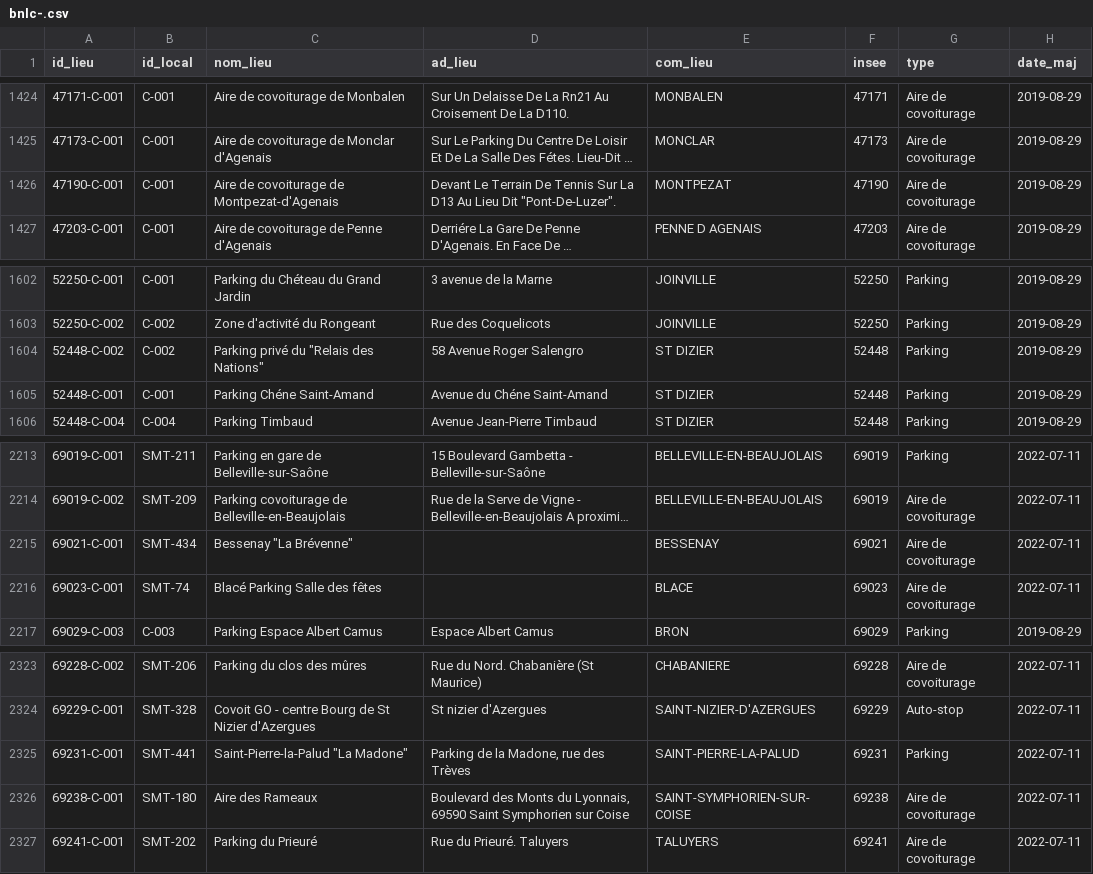
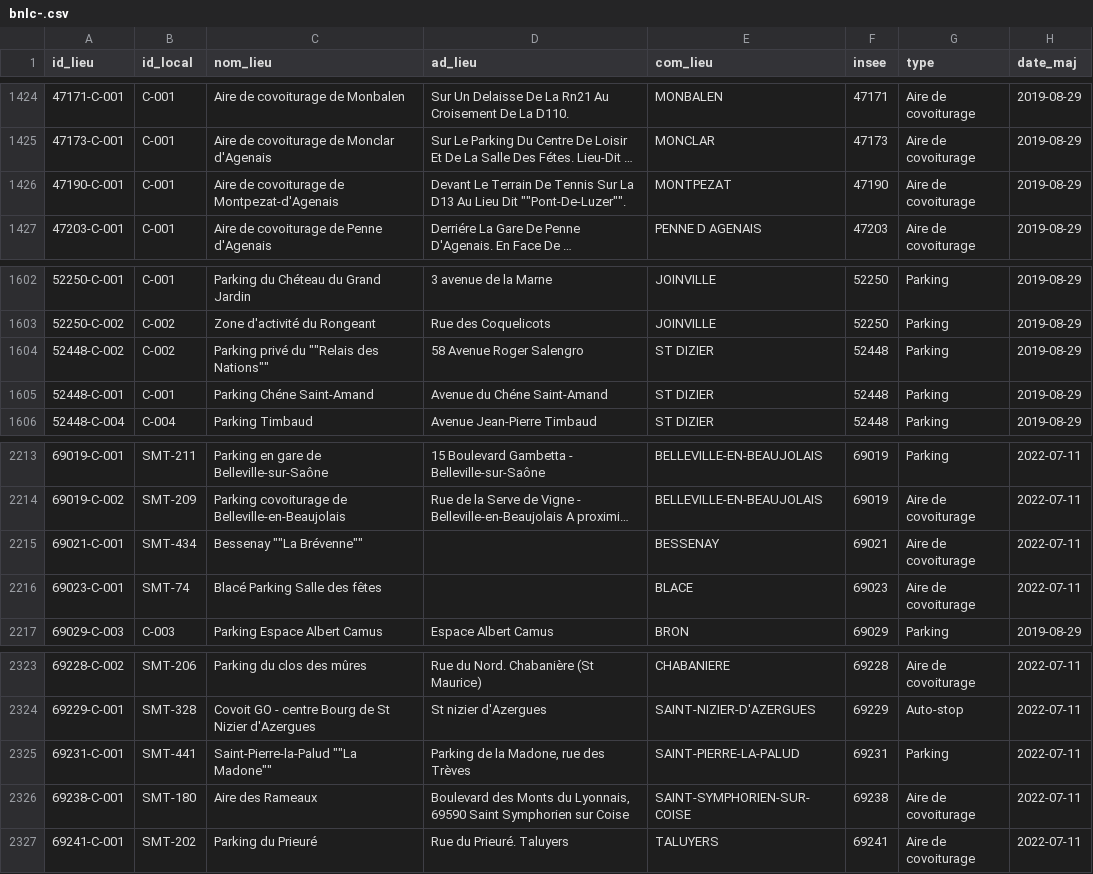
Before and after one commit to etalab/transport-base-nationale-covoiturage, a CSV file: bnlc-.csv, drawn as a sheet; only a part is shown, gaps mark what is left out; long unchanged cells end in …; the diff covers the shown part only; the diff names each change by its address in the sheet, - before the commit and + after, or states it on an @@ line.

```diff
--- a/bnlc-.csv
+++ b/bnlc-.csv
-D1426 (ad_lieu): …Lieu Dit "Pont-De-Luzer".
+D1426 (ad_lieu): …Lieu Dit ""Pont-De-Luzer"".
-C1604 (nom_lieu): Parking privé du "Relais des Nations"
+C1604 (nom_lieu): Parking privé du ""Relais des Nations""
-C2215 (nom_lieu): Bessenay "La Brévenne"
+C2215 (nom_lieu): Bessenay ""La Brévenne""
-C2325 (nom_lieu): Saint-Pierre-la-Palud "La Madone"
+C2325 (nom_lieu): Saint-Pierre-la-Palud ""La Madone""
```
Also changed, not shown: 12 edited cells elsewhere in this file.
